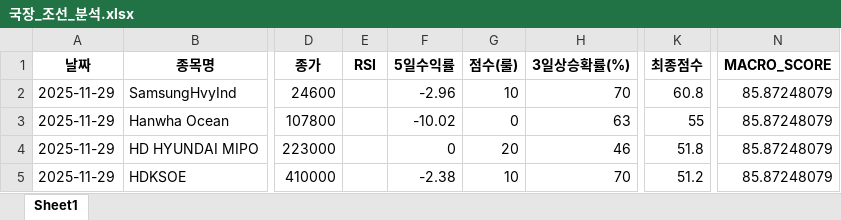
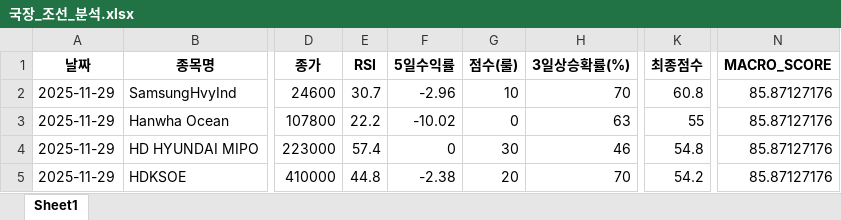
Before and after one commit to tradeprogram/ODIN-SPEAR-STRATEGY, an Excel workbook: DECISION/국장_조선_분석.xlsx, sheet Sheet1, drawn as a sheet; only a part is shown, gaps mark what is left out; values as stored, in another font and other column widths than the file's, no borders; the diff names each change by its address in the sheet, - before the commit and + after, or states it on an @@ line.

```diff
--- a/DECISION/국장_조선_분석.xlsx (sheet Sheet1)
+++ b/DECISION/국장_조선_분석.xlsx (sheet Sheet1)
-E2 (RSI): (empty)
+E2 (RSI): 30.7
-N2:N5 (MACRO_SCORE): 85.87248079
+N2:N5 (MACRO_SCORE): 85.87127176
-E3 (RSI): (empty)
+E3 (RSI): 22.2
-E4 (RSI): (empty)
+E4 (RSI): 57.4
-G4 (점수(룰)): 20
+G4 (점수(룰)): 30
-K4 (최종점수): 51.8
+K4 (최종점수): 54.8
-E5 (RSI): (empty)
+E5 (RSI): 44.8
-G5 (점수(룰)): 10
+G5 (점수(룰)): 20
-K5 (최종점수): 51.2
+K5 (최종점수): 54.2
```
Also changed, not shown: DECISION/국장_반도체_분석.xlsx, DECISION/국장_방산_분석.xlsx, 9 other files.
